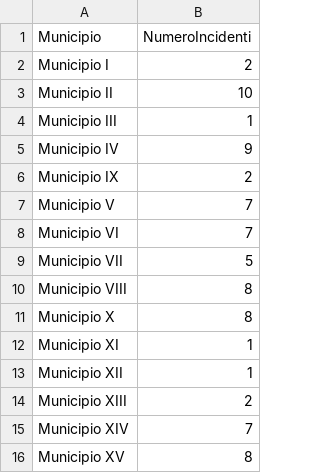
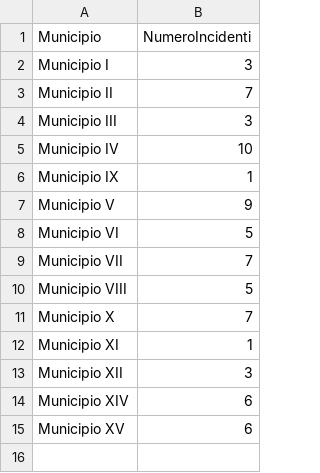
Before and after one commit to 2029254/RomeSafeRoads, a CSV file: dataset/processed/choroplethMap/choroplethMap2021.csv, drawn as a sheet.

```diff
--- a/dataset/processed/choroplethMap/choroplethMap2021.csv
+++ b/dataset/processed/choroplethMap/choroplethMap2021.csv
@@ -1,16 +1,15 @@
 Municipio,NumeroIncidenti
-Municipio I,2
-Municipio II,10
-Municipio III,1
-Municipio IV,9
-Municipio IX,2
-Municipio V,7
-Municipio VI,7
-Municipio VII,5
-Municipio VIII,8
-Municipio X,8
+Municipio I,3
+Municipio II,7
+Municipio III,3
+Municipio IV,10
+Municipio IX,1
+Municipio V,9
+Municipio VI,5
+Municipio VII,7
+Municipio VIII,5
+Municipio X,7
 Municipio XI,1
-Municipio XII,1
-Municipio XIII,2
-Municipio XIV,7
-Municipio XV,8
+Municipio XII,3
+Municipio XIV,6
+Municipio XV,6
```
Also changed, not shown: dataset/processed/choroplethMap/choroplethMap2019.csv, dataset/processed/choroplethMap/choroplethMapNature2019.csv, 52 other files.
